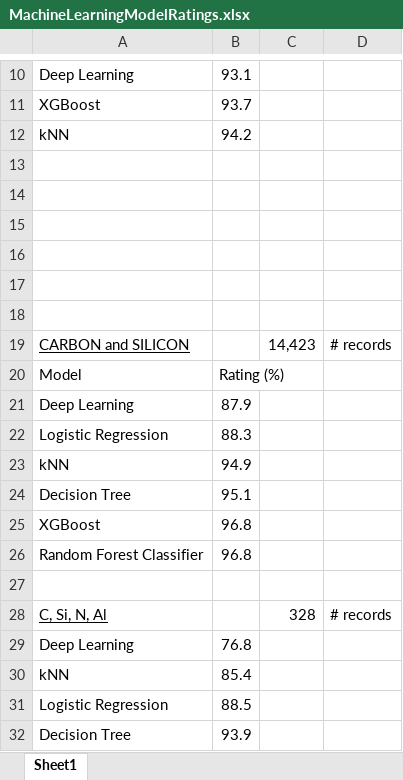
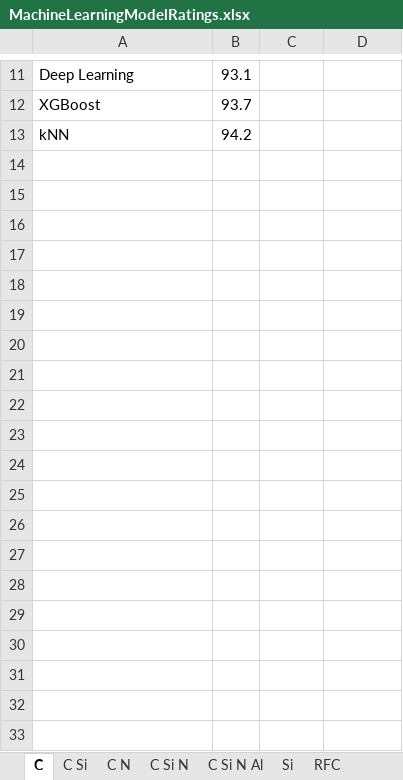
Before and after one commit to dianess/meteorite-classification, an Excel workbook: MachineLearningModelRatings.xlsx, sheet C, drawn as a sheet; only a part is shown, gaps mark what is left out; values as stored, in another font and other column widths than the file's, no borders; charts and pictures not drawn; removed rows and columns are numbered as before the commit, all else as after; the diff covers the shown part only; the diff names each change by its address in the sheet, - before the commit and + after, or states it on an @@ line.

Commit message:
Ratings Pivot Charts and analysis

```diff
--- a/MachineLearningModelRatings.xlsx (sheet C)
+++ b/MachineLearningModelRatings.xlsx (sheet C)
-sheet tab: Sheet1
+sheet tab: C
+sheet tab: C Si
+sheet tab: C N
+sheet tab: C Si N
+sheet tab: C Si N Al
+sheet tab: Si
+sheet tab: RFC
-row 13: (empty)
-row 14: (empty)
-row 15: (empty)
-row 16: (empty)
-row 17: (empty)
-row 18: (empty)
-row 19: CARBON and SILICON |  | 14,423 | # records
-row 20: Model | Rating (%)
-row 21: Deep Learning | 87.9
-row 22: Logistic Regression | 88.3
-row 23: kNN | 94.9
-row 24: Decision Tree | 95.1
-row 25: XGBoost | 96.8
-row 26: Random Forest Classifier | 96.8
-row 27: (empty)
-row 28: C, Si, N, Al |  | 328 | # records
-row 29: Deep Learning | 76.8
-row 30: kNN | 85.4
-row 31: Logistic Regression | 88.5
-row 32: Decision Tree | 93.9
```
Also changed, not shown: 2 added rows, 28 removed rows, 1 edited cell and cell formats elsewhere in this sheet, other sheet tabs, charts or pictures, 4 other files.
